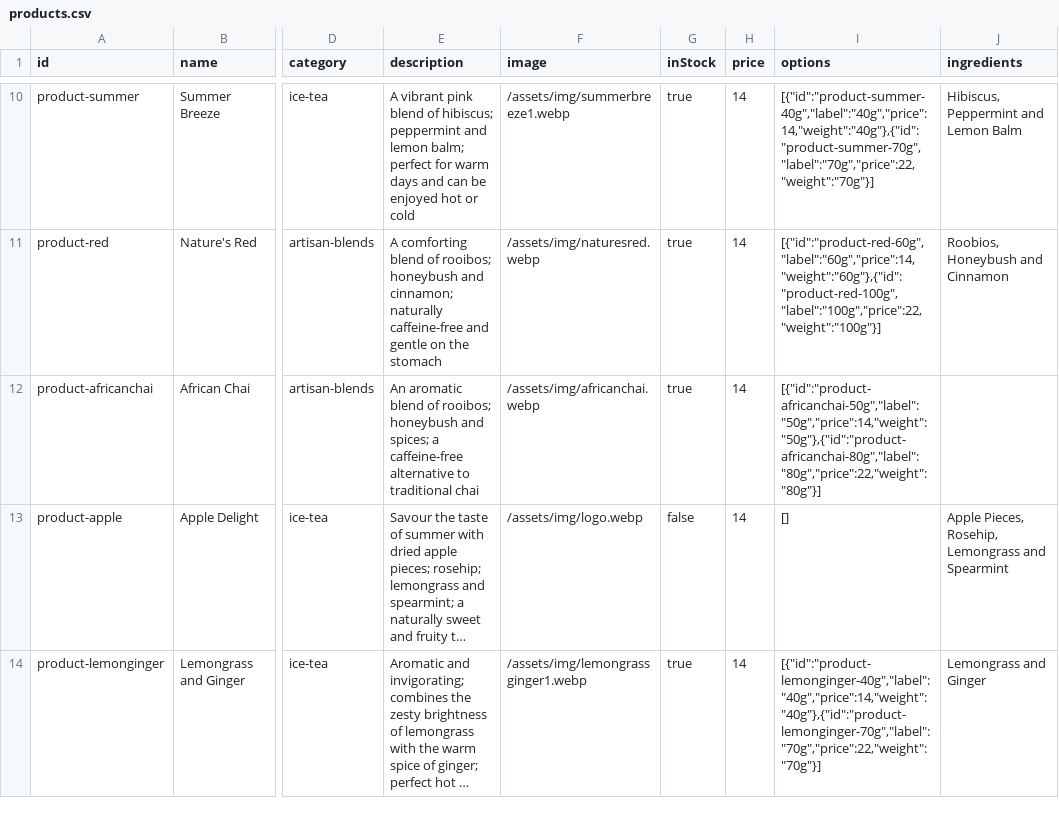
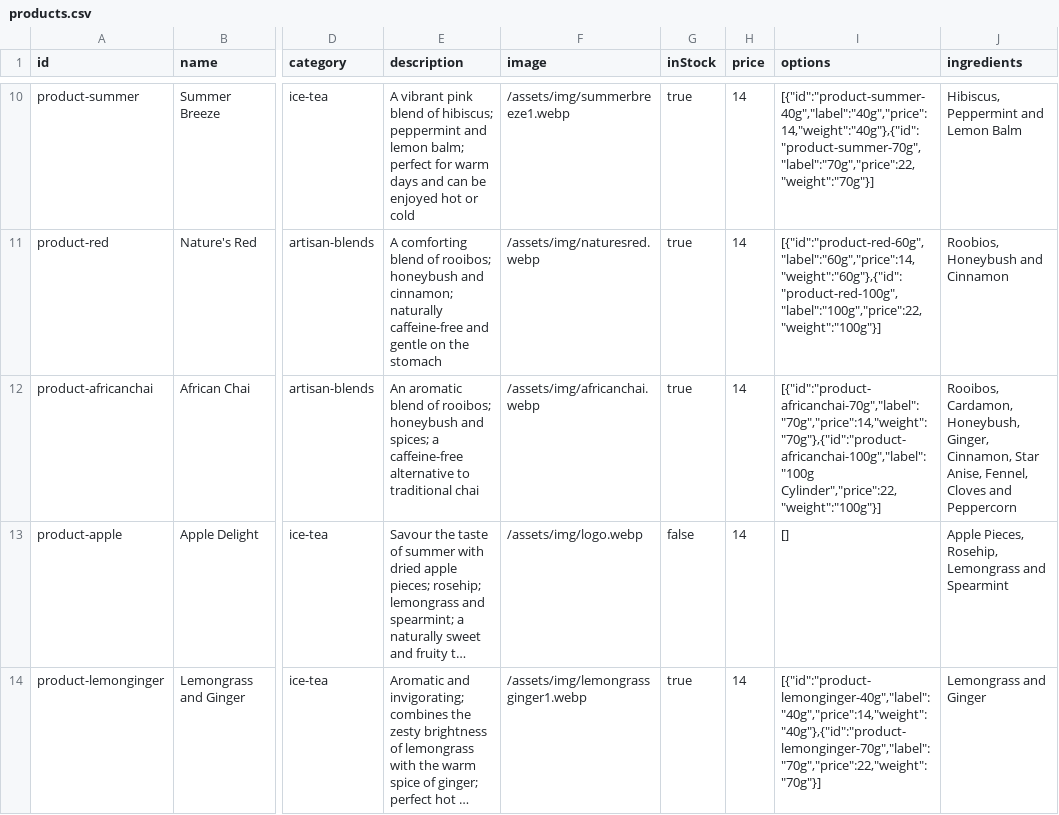
Before and after one commit to 2MuchC0ff33/naturesi, a CSV file: assets/js/data/products.csv, drawn as a sheet; only a part is shown, gaps mark what is left out; long unchanged cells end in …; the diff names each change by its address in the sheet, - before the commit and + after, or states it on an @@ line.

Commit message:
fix(homepage): repair HTML issues, African Chai product details, clean up CSS
- Remove broken skip link, duplicate meta tags, deprecated headers from homepage
- Add African Chai 70g/100g product details to artisan-blends
- Remove duplicate CSS rule from hero.css

```diff
--- a/assets/js/data/products.csv
+++ b/assets/js/data/products.csv
-I12 (options): [{"id":"product-africanchai-50g","label":"50g","price":14,"weight":"50g"},{"id":"product-africanchai-80g","label":"80g","price":22,"weight":"80g"}]
+I12 (options): [{"id":"product-africanchai-70g","label":"70g","price":14,"weight":"70g"},{"id":"product-africanchai-100g","label":"100g Cylinder","price":22,"weight":"100g"}]
-J12 (ingredients): (empty)
+J12 (ingredients): Rooibos, Cardamon, Honeybush, Ginger, Cinnamon, Star Anise, Fennel, Cloves and Peppercorn
```
Also changed, not shown: 4 other files.
